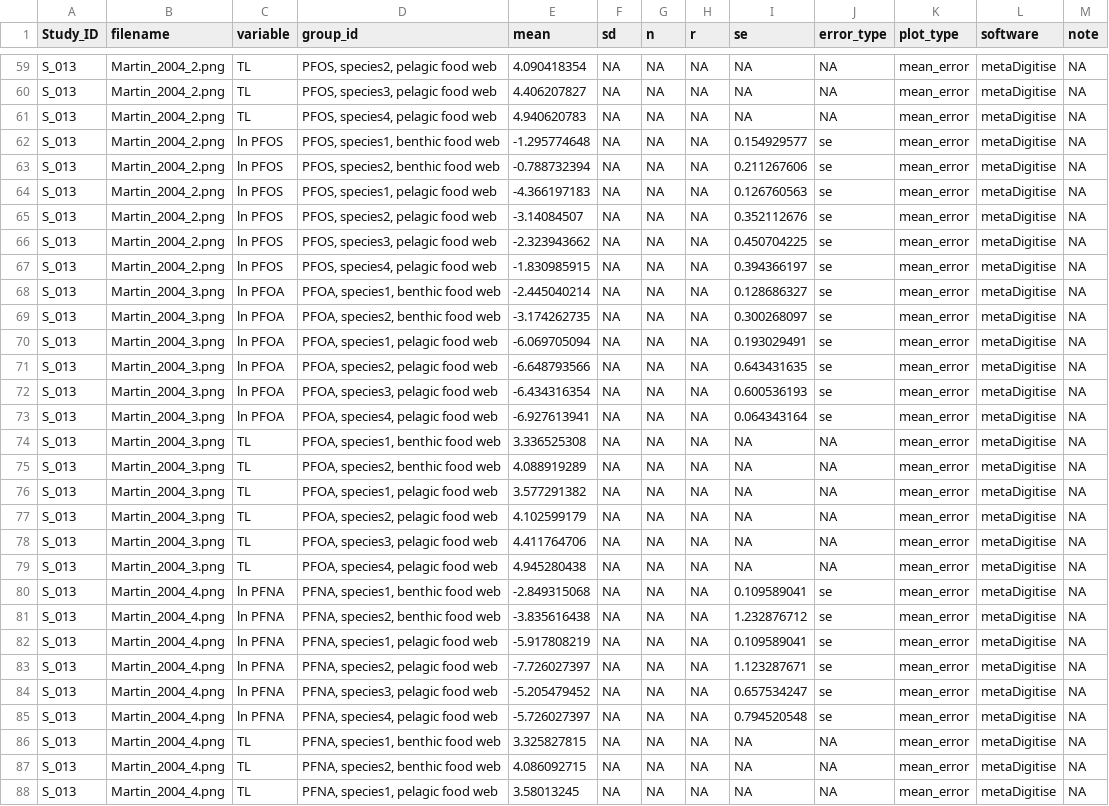
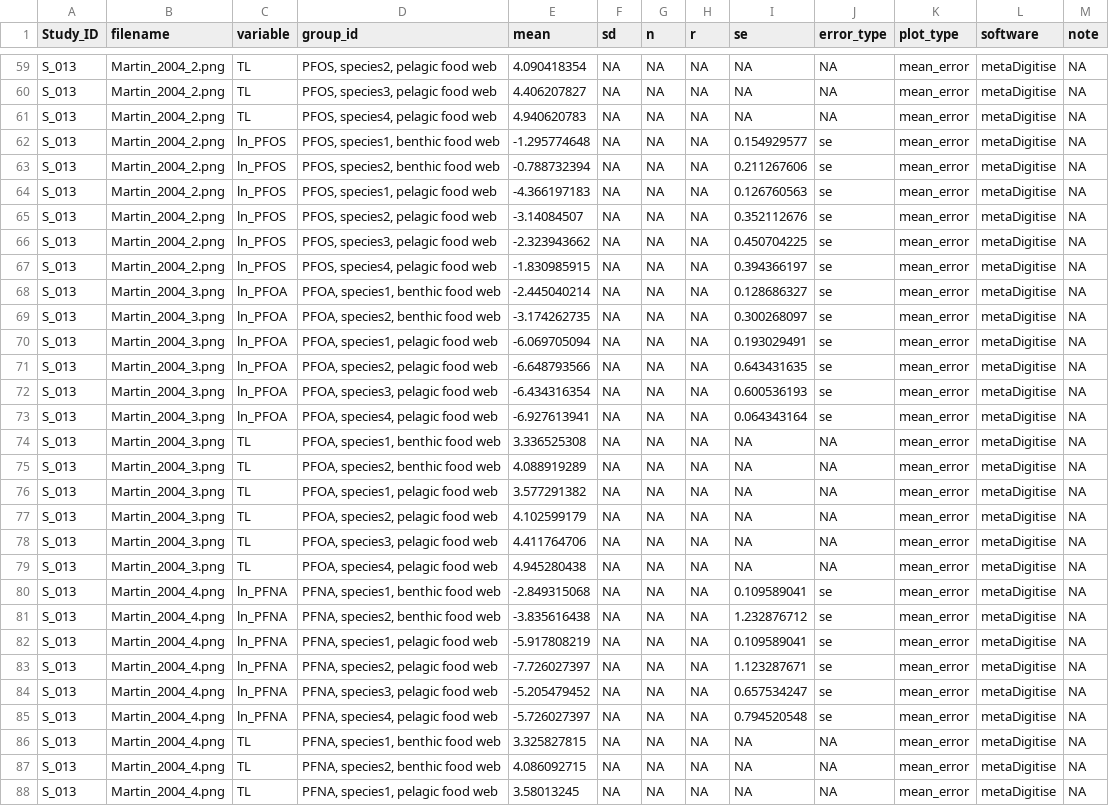
Before and after one commit to ThisIsLorenzo/PFAS_Trophic_Magnification, a CSV file: metaDigitise/Raw_data.csv, drawn as a sheet; only a part is shown, gaps mark what is left out; the diff covers the shown part only.

```diff
--- a/metaDigitise/Raw_data.csv
+++ b/metaDigitise/Raw_data.csv
@@ -61,14 +61,14 @@ S_013,Martin_2004_2.png,TL,"PFOS, species3, pelagic food web",4.406207827,NA,NA,
 S_013,Martin_2004_2.png,TL,"PFOS, species4, pelagic food web",4.940620783,NA,NA,NA,NA,NA,mean_error,metaDigitise,NA
-S_013,Martin_2004_2.png,ln PFOS,"PFOS, species1, benthic food web",-1.295774648,NA,NA,NA,0.154929577,se,mean_error,metaDigitise,NA
-S_013,Martin_2004_2.png,ln PFOS,"PFOS, species2, benthic food web",-0.788732394,NA,NA,NA,0.211267606,se,mean_error,metaDigitise,NA
-S_013,Martin_2004_2.png,ln PFOS,"PFOS, species1, pelagic food web",-4.366197183,NA,NA,NA,0.126760563,se,mean_error,metaDigitise,NA
-S_013,Martin_2004_2.png,ln PFOS,"PFOS, species2, pelagic food web",-3.14084507,NA,NA,NA,0.352112676,se,mean_error,metaDigitise,NA
-S_013,Martin_2004_2.png,ln PFOS,"PFOS, species3, pelagic food web",-2.323943662,NA,NA,NA,0.450704225,se,mean_error,metaDigitise,NA
-S_013,Martin_2004_2.png,ln PFOS,"PFOS, species4, pelagic food web",-1.830985915,NA,NA,NA,0.394366197,se,mean_error,metaDigitise,NA
-S_013,Martin_2004_3.png,ln PFOA,"PFOA, species1, benthic food web",-2.445040214,NA,NA,NA,0.128686327,se,mean_error,metaDigitise,NA
-S_013,Martin_2004_3.png,ln PFOA,"PFOA, species2, benthic food web",-3.174262735,NA,NA,NA,0.300268097,se,mean_error,metaDigitise,NA
-S_013,Martin_2004_3.png,ln PFOA,"PFOA, species1, pelagic food web",-6.069705094,NA,NA,NA,0.193029491,se,mean_error,metaDigitise,NA
-S_013,Martin_2004_3.png,ln PFOA,"PFOA, species2, pelagic food web",-6.648793566,NA,NA,NA,0.643431635,se,mean_error,metaDigitise,NA
-S_013,Martin_2004_3.png,ln PFOA,"PFOA, species3, pelagic food web",-6.434316354,NA,NA,NA,0.600536193,se,mean_error,metaDigitise,NA
-S_013,Martin_2004_3.png,ln PFOA,"PFOA, species4, pelagic food web",-6.927613941,NA,NA,NA,0.064343164,se,mean_error,metaDigitise,NA
+S_013,Martin_2004_2.png,ln_PFOS,"PFOS, species1, benthic food web",-1.295774648,NA,NA,NA,0.154929577,se,mean_error,metaDigitise,NA
+S_013,Martin_2004_2.png,ln_PFOS,"PFOS, species2, benthic food web",-0.788732394,NA,NA,NA,0.211267606,se,mean_error,metaDigitise,NA
+S_013,Martin_2004_2.png,ln_PFOS,"PFOS, species1, pelagic food web",-4.366197183,NA,NA,NA,0.126760563,se,mean_error,metaDigitise,NA
+S_013,Martin_2004_2.png,ln_PFOS,"PFOS, species2, pelagic food web",-3.14084507,NA,NA,NA,0.352112676,se,mean_error,metaDigitise,NA
+S_013,Martin_2004_2.png,ln_PFOS,"PFOS, species3, pelagic food web",-2.323943662,NA,NA,NA,0.450704225,se,mean_error,metaDigitise,NA
+S_013,Martin_2004_2.png,ln_PFOS,"PFOS, species4, pelagic food web",-1.830985915,NA,NA,NA,0.394366197,se,mean_error,metaDigitise,NA
+S_013,Martin_2004_3.png,ln_PFOA,"PFOA, species1, benthic food web",-2.445040214,NA,NA,NA,0.128686327,se,mean_error,metaDigitise,NA
+S_013,Martin_2004_3.png,ln_PFOA,"PFOA, species2, benthic food web",-3.174262735,NA,NA,NA,0.300268097,se,mean_error,metaDigitise,NA
+S_013,Martin_2004_3.png,ln_PFOA,"PFOA, species1, pelagic food web",-6.069705094,NA,NA,NA,0.193029491,se,mean_error,metaDigitise,NA
+S_013,Martin_2004_3.png,ln_PFOA,"PFOA, species2, pelagic food web",-6.648793566,NA,NA,NA,0.643431635,se,mean_error,metaDigitise,NA
+S_013,Martin_2004_3.png,ln_PFOA,"PFOA, species3, pelagic food web",-6.434316354,NA,NA,NA,0.600536193,se,mean_error,metaDigitise,NA
+S_013,Martin_2004_3.png,ln_PFOA,"PFOA, species4, pelagic food web",-6.927613941,NA,NA,NA,0.064343164,se,mean_error,metaDigitise,NA
 S_013,Martin_2004_3.png,TL,"PFOA, species1, benthic food web",3.336525308,NA,NA,NA,NA,NA,mean_error,metaDigitise,NA
@@ -79,8 +79,8 @@ S_013,Martin_2004_3.png,TL,"PFOA, species3, pelagic food web",4.411764706,NA,NA,
 S_013,Martin_2004_3.png,TL,"PFOA, species4, pelagic food web",4.945280438,NA,NA,NA,NA,NA,mean_error,metaDigitise,NA
-S_013,Martin_2004_4.png,ln PFNA,"PFNA, species1, benthic food web",-2.849315068,NA,NA,NA,0.109589041,se,mean_error,metaDigitise,NA
-S_013,Martin_2004_4.png,ln PFNA,"PFNA, species2, benthic food web",-3.835616438,NA,NA,NA,1.232876712,se,mean_error,metaDigitise,NA
-S_013,Martin_2004_4.png,ln PFNA,"PFNA, species1, pelagic food web",-5.917808219,NA,NA,NA,0.109589041,se,mean_error,metaDigitise,NA
-S_013,Martin_2004_4.png,ln PFNA,"PFNA, species2, pelagic food web",-7.726027397,NA,NA,NA,1.123287671,se,mean_error,metaDigitise,NA
-S_013,Martin_2004_4.png,ln PFNA,"PFNA, species3, pelagic food web",-5.205479452,NA,NA,NA,0.657534247,se,mean_error,metaDigitise,NA
-S_013,Martin_2004_4.png,ln PFNA,"PFNA, species4, pelagic food web",-5.726027397,NA,NA,NA,0.794520548,se,mean_error,metaDigitise,NA
+S_013,Martin_2004_4.png,ln_PFNA,"PFNA, species1, benthic food web",-2.849315068,NA,NA,NA,0.109589041,se,mean_error,metaDigitise,NA
+S_013,Martin_2004_4.png,ln_PFNA,"PFNA, species2, benthic food web",-3.835616438,NA,NA,NA,1.232876712,se,mean_error,metaDigitise,NA
+S_013,Martin_2004_4.png,ln_PFNA,"PFNA, species1, pelagic food web",-5.917808219,NA,NA,NA,0.109589041,se,mean_error,metaDigitise,NA
+S_013,Martin_2004_4.png,ln_PFNA,"PFNA, species2, pelagic food web",-7.726027397,NA,NA,NA,1.123287671,se,mean_error,metaDigitise,NA
+S_013,Martin_2004_4.png,ln_PFNA,"PFNA, species3, pelagic food web",-5.205479452,NA,NA,NA,0.657534247,se,mean_error,metaDigitise,NA
+S_013,Martin_2004_4.png,ln_PFNA,"PFNA, species4, pelagic food web",-5.726027397,NA,NA,NA,0.794520548,se,mean_error,metaDigitise,NA
 S_013,Martin_2004_4.png,TL,"PFNA, species1, benthic food web",3.325827815,NA,NA,NA,NA,NA,mean_error,metaDigitise,NA
```
Also changed, not shown: 30 edited cells elsewhere in this file, 3 other files.
